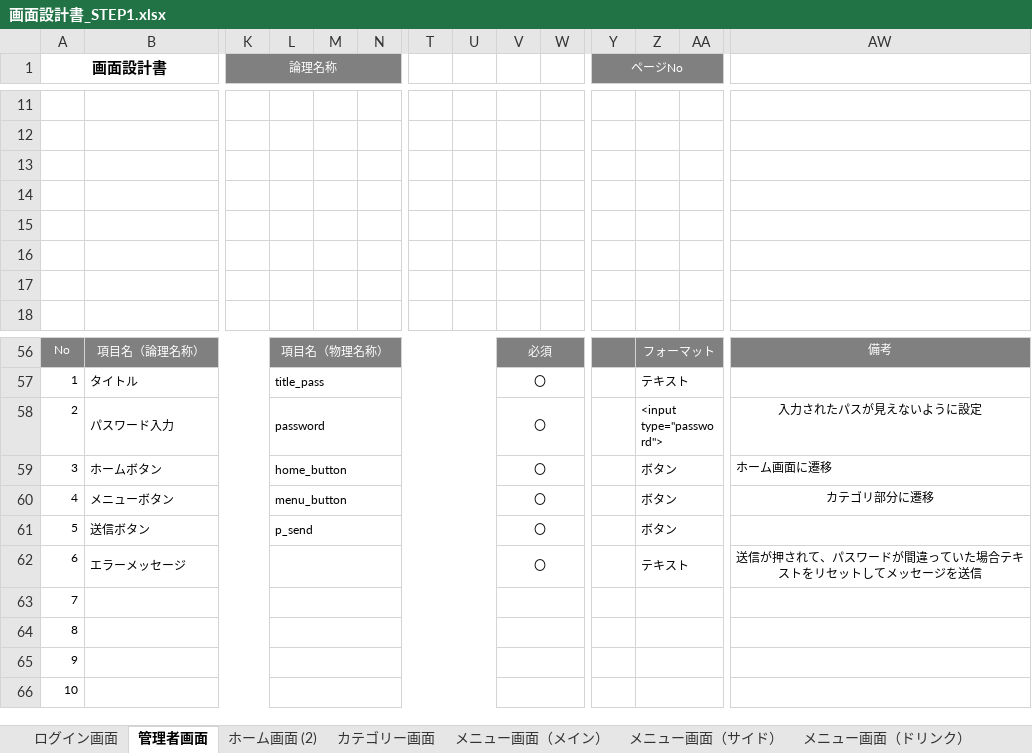
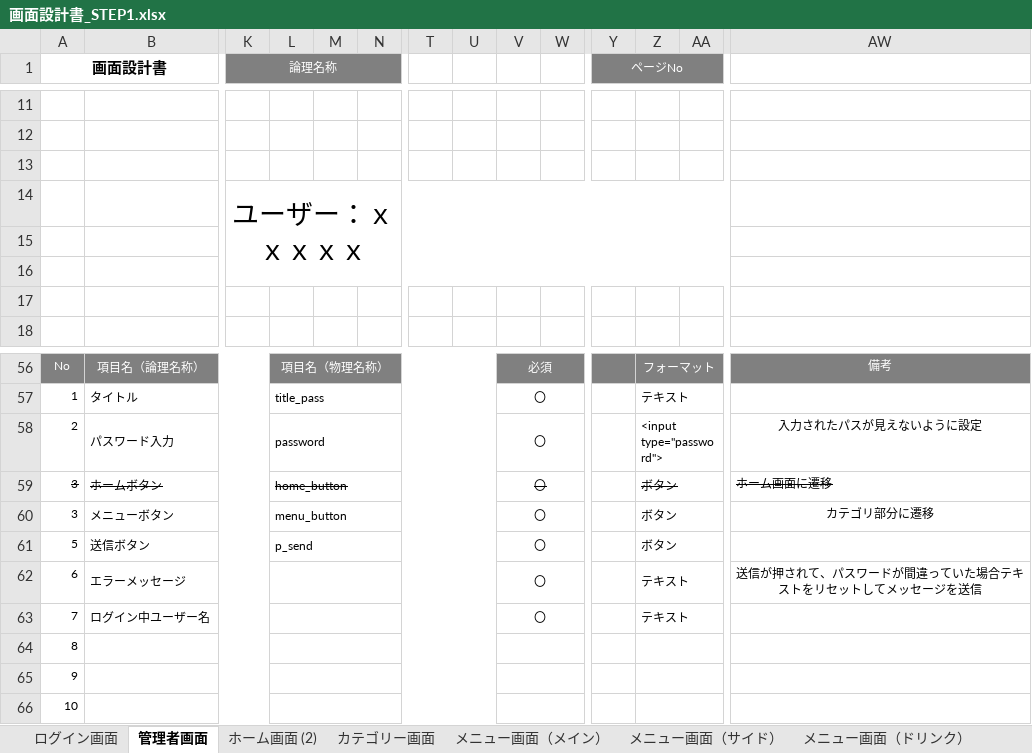
Before and after one commit to satotodob/D_Group_project, an Excel workbook: 設計書確定版/STEP1/画面設計書_STEP1.xlsx, sheet 管理者画面, drawn as a sheet; only a part is shown, gaps mark what is left out; values as stored, in another font and other column widths than the file's, no borders; charts and pictures not drawn; removed rows and columns are numbered as before the commit, all else as after; rows hold the shown columns only; the diff names each change by its address in the sheet, - before the commit and + after, or states it on an @@ line.

Commit message:
up

```diff
--- a/設計書確定版/STEP1/画面設計書_STEP1.xlsx (sheet 管理者画面)
+++ b/設計書確定版/STEP1/画面設計書_STEP1.xlsx (sheet 管理者画面)
-K14 (論理名称): (empty)
+K14 (論理名称): ユーザー：ｘｘｘｘｘ
+K14:AL16 merged
-A59:B59 strikethrough: off
+A59:B59 strikethrough: on
-L59 strikethrough: off
+L59 strikethrough: on
-V59 strikethrough: off
+V59 strikethrough: on
-Z59 strikethrough: off
+Z59 strikethrough: on
-AW59 strikethrough: off
+AW59 strikethrough: on
-A60 (画面設計書): 4
+A60 (画面設計書): 3
-row 63: 7
+row 63: 7 | ログイン中ユーザー名 |  |  |  |  |  |  | 〇 |  |  | テキスト
```
Also changed, not shown: charts or pictures.
